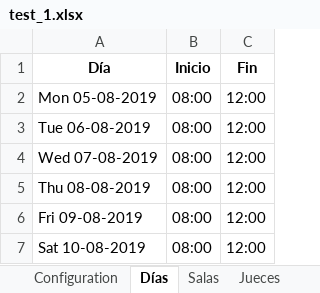
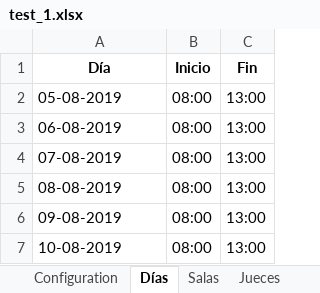
Before and after one commit to WencesVillegasMarset/optaplanner-time, an Excel workbook: examples/sources/src/main/java/org/optaplanner/examples/audienciaTimeGrain/app/test_1.xlsx, sheet Días, drawn as a sheet; values as stored, in another font and other column widths than the file's, no borders; the diff names each change by its address in the sheet, - before the commit and + after, or states it on an @@ line.

```diff
--- a/examples/sources/src/main/java/org/optaplanner/examples/audienciaTimeGrain/app/test_1.xlsx (sheet Días)
+++ b/examples/sources/src/main/java/org/optaplanner/examples/audienciaTimeGrain/app/test_1.xlsx (sheet Días)
-A2 (Día): Mon 05-08-2019
+A2 (Día): 05-08-2019
-C2:C7 (Fin): 12:00
+C2:C7 (Fin): 13:00
-A3 (Día): Tue 06-08-2019
+A3 (Día): 06-08-2019
-A4 (Día): Wed 07-08-2019
+A4 (Día): 07-08-2019
-A5 (Día): Thu 08-08-2019
+A5 (Día): 08-08-2019
-A6 (Día): Fri 09-08-2019
+A6 (Día): 09-08-2019
-A7 (Día): Sat 10-08-2019
+A7 (Día): 10-08-2019
```
Also changed, not shown: sheet Audiencias, sheet Configuration, 13 other files.
